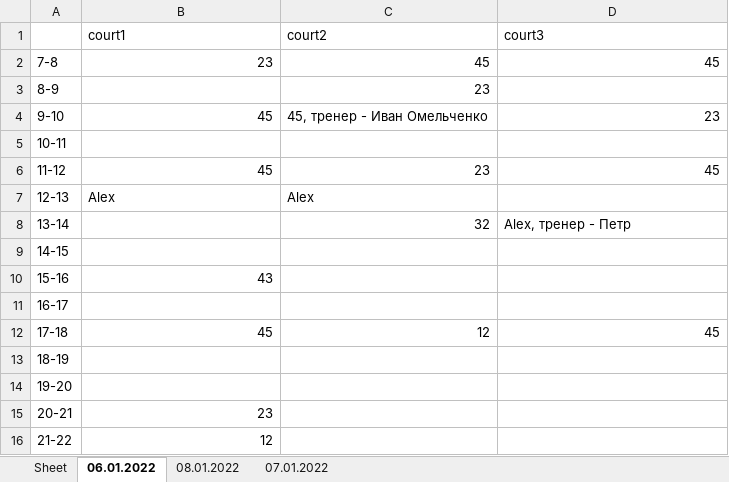
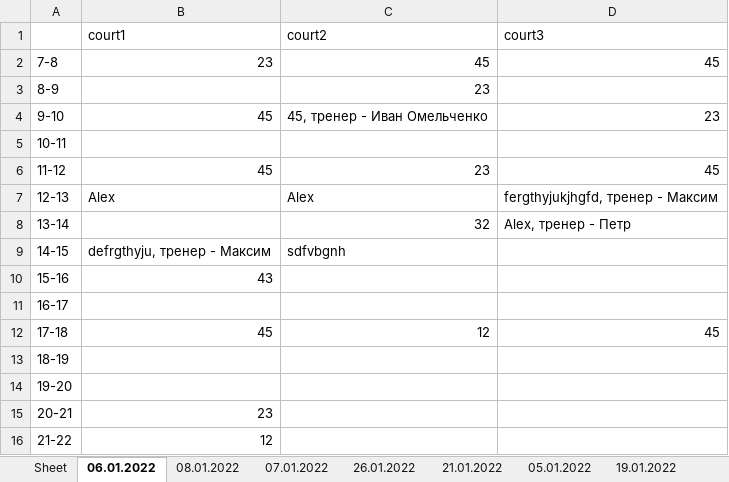
Before and after one commit to km14corp/hakaton_prj, an Excel workbook: excel_helper/qwerty.xlsx, sheet 06.01.2022, drawn as a sheet; values as stored, in another font and other column widths than the file's, no borders; the diff names each change by its address in the sheet, - before the commit and + after, or states it on an @@ line.

```diff
--- a/excel_helper/qwerty.xlsx (sheet 06.01.2022)
+++ b/excel_helper/qwerty.xlsx (sheet 06.01.2022)
+sheet tab: 26.01.2022
+sheet tab: 21.01.2022
+sheet tab: 05.01.2022
+sheet tab: 19.01.2022
-D7: (empty)
+D7: fergthyjukjhgfd, тренер - Максим
-B9: (empty)
+B9: defrgthyju, тренер - Максим
-C9: (empty)
+C9: sdfvbgnh
```
Also changed, not shown: other sheet tabs, 4 other files.
